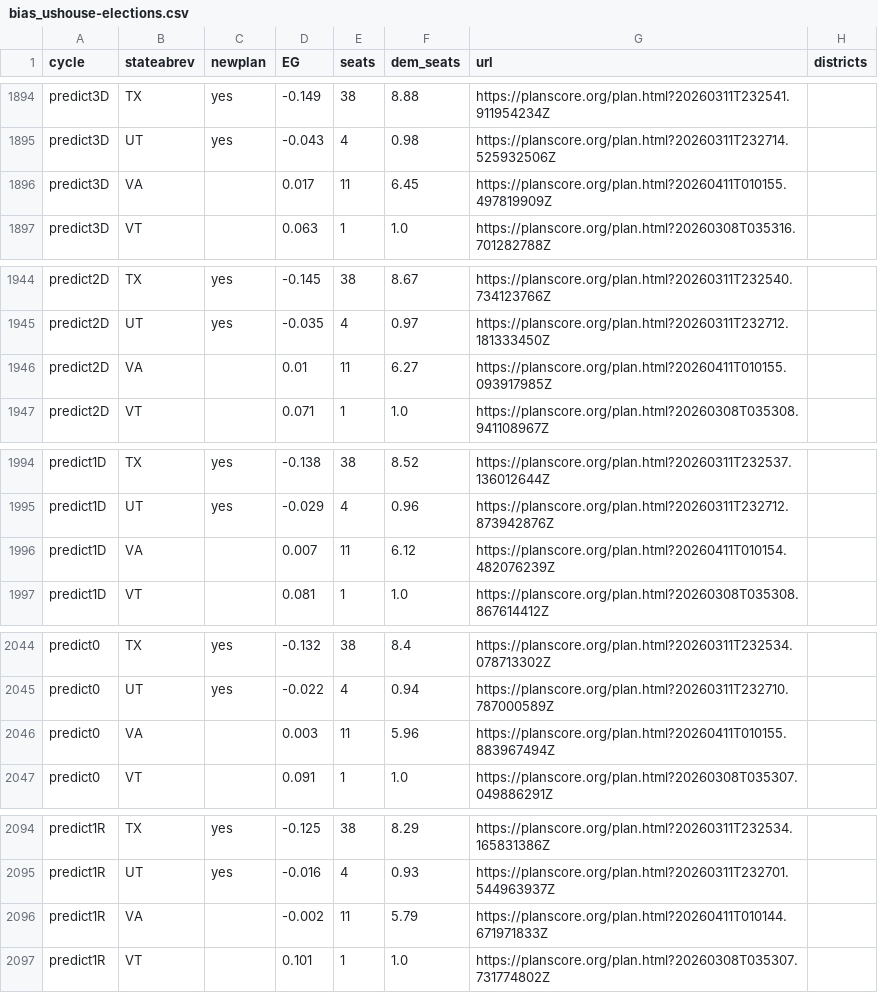
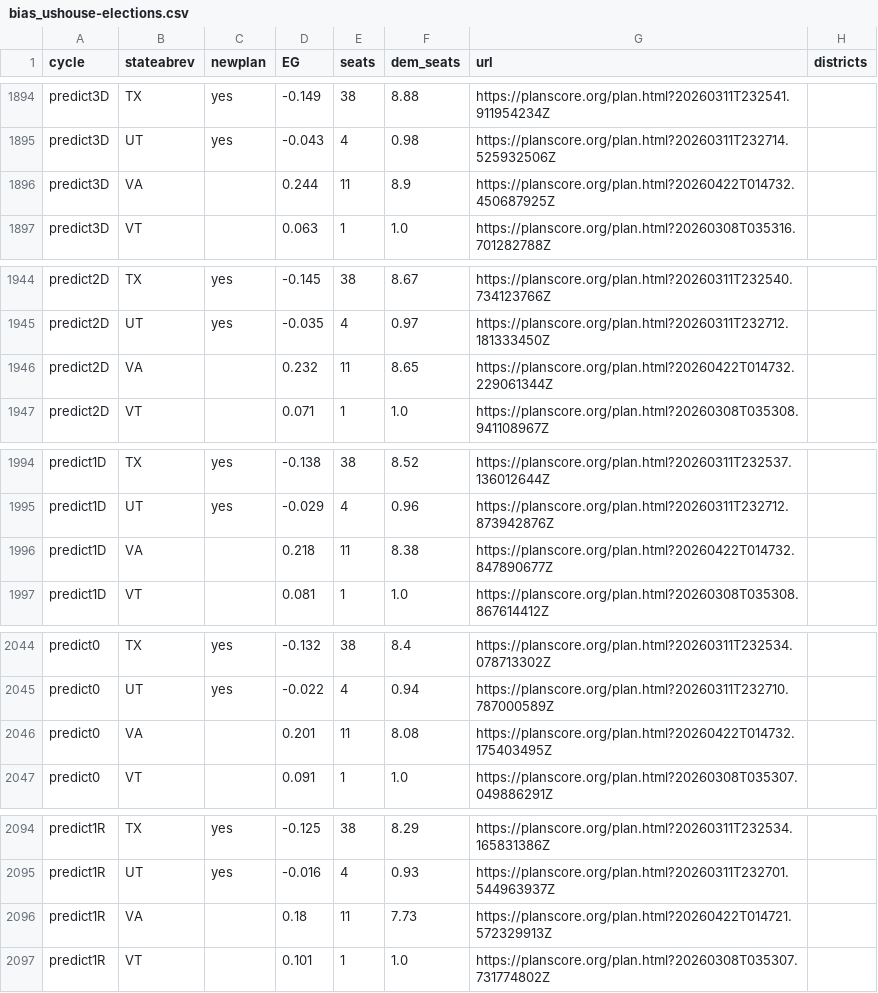
Before and after one commit to PlanScore/FrontPage, a CSV file: WEBSITE_OUTPUT/data/bias_ushouse-elections.csv, drawn as a sheet; only a part is shown, gaps mark what is left out; the diff covers the shown part only.

Commit message:
Updated to post-referendum VA plans

```diff
--- a/WEBSITE_OUTPUT/data/bias_ushouse-elections.csv
+++ b/WEBSITE_OUTPUT/data/bias_ushouse-elections.csv
@@ -1895,3 +1895,3 @@ predict3D,TX,yes,-0.149,38,8.88,https://planscore.org/plan.html?20260311T232541.
 predict3D,UT,yes,-0.043,4,0.98,https://planscore.org/plan.html?20260311T232714.525932506Z,
-predict3D,VA,,0.017,11,6.45,https://planscore.org/plan.html?20260411T010155.497819909Z,
+predict3D,VA,,0.244,11,8.9,https://planscore.org/plan.html?20260422T014732.450687925Z,
 predict3D,VT,,0.063,1,1.0,https://planscore.org/plan.html?20260308T035316.701282788Z,
@@ -1945,3 +1945,3 @@ predict2D,TX,yes,-0.145,38,8.67,https://planscore.org/plan.html?20260311T232540.
 predict2D,UT,yes,-0.035,4,0.97,https://planscore.org/plan.html?20260311T232712.181333450Z,
-predict2D,VA,,0.01,11,6.27,https://planscore.org/plan.html?20260411T010155.093917985Z,
+predict2D,VA,,0.232,11,8.65,https://planscore.org/plan.html?20260422T014732.229061344Z,
 predict2D,VT,,0.071,1,1.0,https://planscore.org/plan.html?20260308T035308.941108967Z,
@@ -1995,3 +1995,3 @@ predict1D,TX,yes,-0.138,38,8.52,https://planscore.org/plan.html?20260311T232537.
 predict1D,UT,yes,-0.029,4,0.96,https://planscore.org/plan.html?20260311T232712.873942876Z,
-predict1D,VA,,0.007,11,6.12,https://planscore.org/plan.html?20260411T010154.482076239Z,
+predict1D,VA,,0.218,11,8.38,https://planscore.org/plan.html?20260422T014732.847890677Z,
 predict1D,VT,,0.081,1,1.0,https://planscore.org/plan.html?20260308T035308.867614412Z,
@@ -2045,3 +2045,3 @@ predict0,TX,yes,-0.132,38,8.4,https://planscore.org/plan.html?20260311T232534.07
 predict0,UT,yes,-0.022,4,0.94,https://planscore.org/plan.html?20260311T232710.787000589Z,
-predict0,VA,,0.003,11,5.96,https://planscore.org/plan.html?20260411T010155.883967494Z,
+predict0,VA,,0.201,11,8.08,https://planscore.org/plan.html?20260422T014732.175403495Z,
 predict0,VT,,0.091,1,1.0,https://planscore.org/plan.html?20260308T035307.049886291Z,
@@ -2095,3 +2095,3 @@ predict1R,TX,yes,-0.125,38,8.29,https://planscore.org/plan.html?20260311T232534.
 predict1R,UT,yes,-0.016,4,0.93,https://planscore.org/plan.html?20260311T232701.544963937Z,
-predict1R,VA,,-0.002,11,5.79,https://planscore.org/plan.html?20260411T010144.671971833Z,
+predict1R,VA,,0.18,11,7.73,https://planscore.org/plan.html?20260422T014721.572329913Z,
 predict1R,VT,,0.101,1,1.0,https://planscore.org/plan.html?20260308T035307.731774802Z,
```
Also changed, not shown: 64 edited cells elsewhere in this file.
